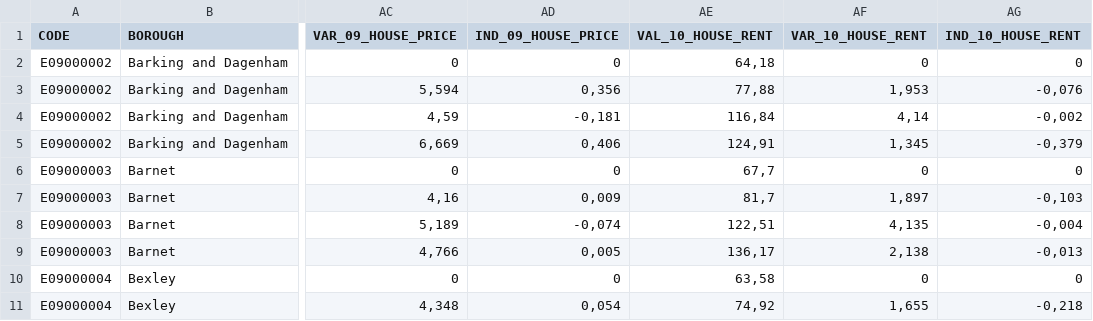
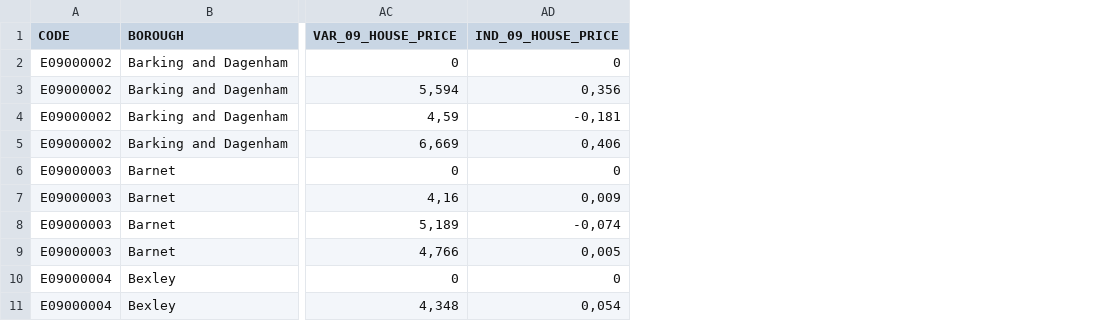
Before and after one commit to jgoncasu/UOC_TFM, a CSV file: Visor/Visor_Gentrificacion/Datos_Visor/DAT_Indicadores_Londres.csv, drawn as a sheet; only a part is shown, gaps mark what is left out; the diff names each change by its address in the sheet, - before the commit and + after, or states it on an @@ line.

```diff
--- a/Visor/Visor_Gentrificacion/Datos_Visor/DAT_Indicadores_Londres.csv
+++ b/Visor/Visor_Gentrificacion/Datos_Visor/DAT_Indicadores_Londres.csv
-column AE (VAL_10_HOUSE_RENT), rows 2-11: 64,18 | 77,88 | 116,84 | 124,91 | 67,7 | 81,7 | 122,51 | 136,17 | 63,58 | 74,92
-column AF (VAR_10_HOUSE_RENT), rows 2-11: 0 | 1,953 | 4,14 | 1,345 | 0 | 1,897 | 4,135 | 2,138 | 0 | 1,655
-column AG (IND_10_HOUSE_RENT), rows 2-11: 0 | -0,076 | -0,002 | -0,379 | 0 | -0,103 | -0,004 | -0,013 | 0 | -0,218
```
Also changed, not shown: Visor/Visor_Gentrificacion/Datos_Visor/DAT_Brutos_Londres.csv, 15 other files.
